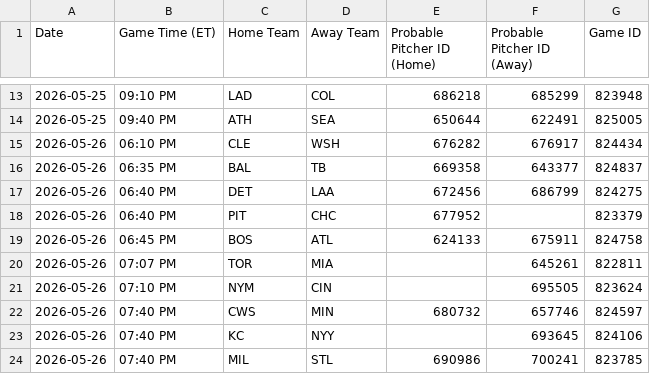
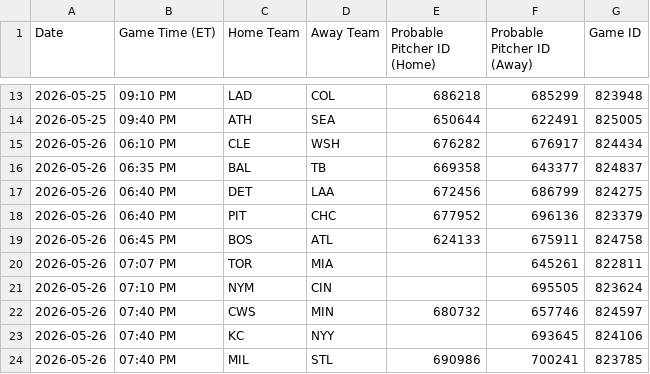
Before and after one commit to prsm-labs/going-yard, a CSV file: public/data/mlb_schedule.csv, drawn as a sheet; only a part is shown, gaps mark what is left out.

```diff
--- a/public/data/mlb_schedule.csv
+++ b/public/data/mlb_schedule.csv
@@ -17,3 +17,3 @@ Date,Game Time (ET),Home Team,Away Team,Probable Pitcher ID (Home),Probable Pitc
 2026-05-26,06:40 PM,DET,LAA,672456,686799,824275
-2026-05-26,06:40 PM,PIT,CHC,677952,,823379
+2026-05-26,06:40 PM,PIT,CHC,677952,696136,823379
 2026-05-26,06:45 PM,BOS,ATL,624133,675911,824758
```
Also changed, not shown: public/data/daily_picks.csv, public/data/daily_summary.csv, 6 other files.
